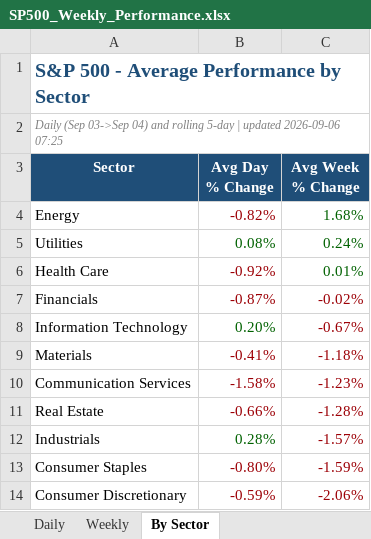
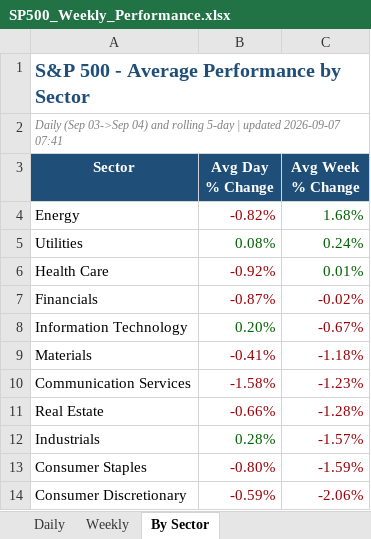
Before and after one commit to loganday2018-svg/sp500-dashboard, an Excel workbook: SP500_Weekly_Performance.xlsx, sheet By Sector, drawn as a sheet; values as stored, in another font and other column widths than the file's, no borders; the diff names each change by its address in the sheet, - before the commit and + after, or states it on an @@ line.

```diff
--- a/SP500_Weekly_Performance.xlsx (sheet By Sector)
+++ b/SP500_Weekly_Performance.xlsx (sheet By Sector)
-A2 (Sector): …| updated 2026-09-06 07:25
+A2 (Sector): …| updated 2026-09-07 07:41
```
Also changed, not shown: sheet Daily, sheet Weekly, 1 other file.
